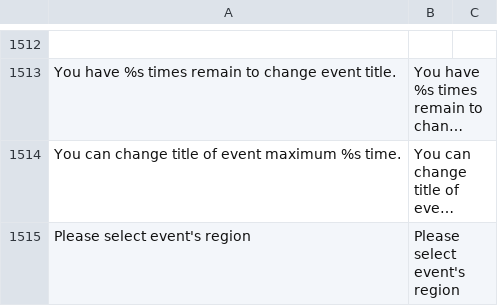
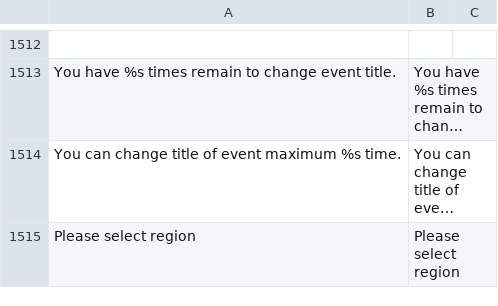
Before and after one commit to debu99/dan-doen-we-dat, a CSV file: application/web/DocumentRoot/application/languages/en/sesevent.csv, drawn as a sheet; only a part is shown, gaps mark what is left out; long unchanged cells end in …; removed rows and columns are numbered as before the commit, all else as after; the diff names each change by its address in the sheet, - before the commit and + after, or states it on an @@ line.

Commit message:
DAN-7: Improve language phrases

```diff
--- a/application/web/DocumentRoot/application/languages/en/sesevent.csv
+++ b/application/web/DocumentRoot/application/languages/en/sesevent.csv
-row 1515: Please select event's region | Please select event's region
+row 1515: Please select region | Please select region
```
Also changed, not shown: application/web/DocumentRoot/application/languages/nl/sesevent.csv, 1 other file.
